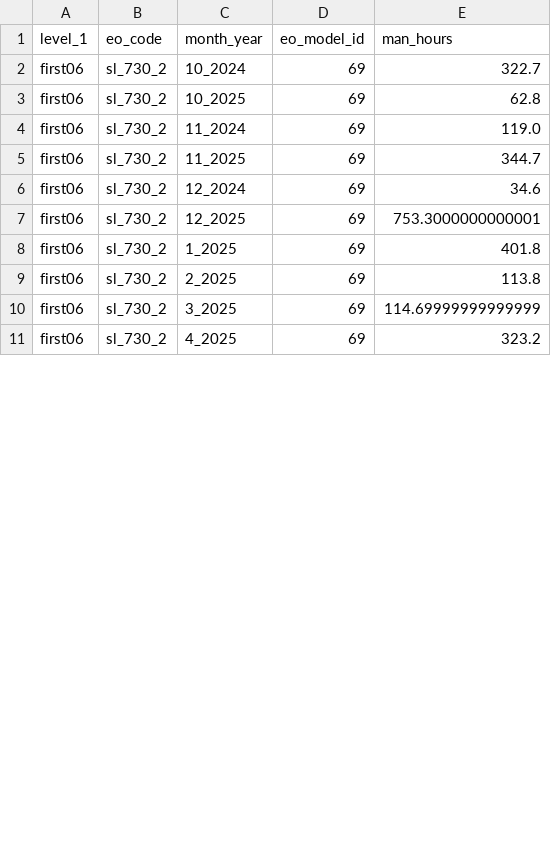
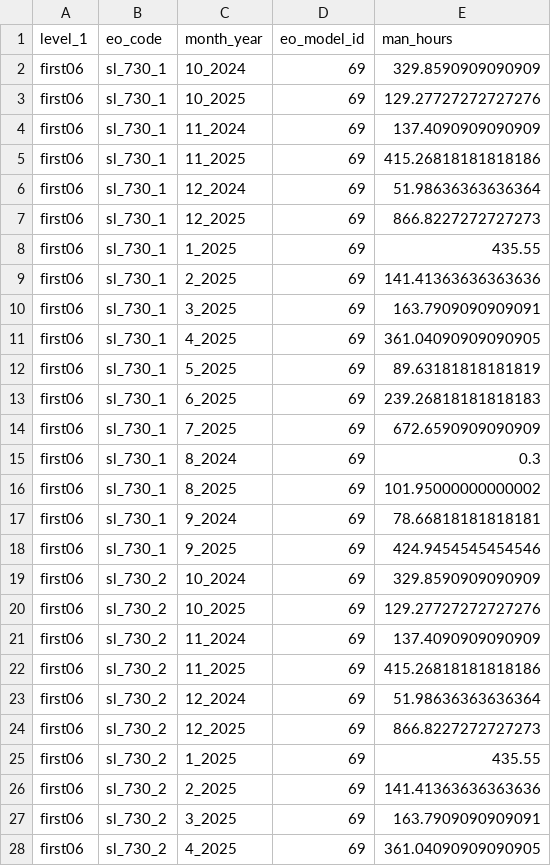
Before and after one commit to Zhenya1975/plan3y_v4, a CSV file: data/man_hours_raw_data_df.csv, drawn as a sheet; only a part is shown; the diff covers the shown part only.

```diff
--- a/data/man_hours_raw_data_df.csv
+++ b/data/man_hours_raw_data_df.csv
@@ -1,11 +1,28 @@
 level_1,eo_code,month_year,eo_model_id,man_hours
-first06,sl_730_2,10_2024,69,322.7
-first06,sl_730_2,10_2025,69,62.8
-first06,sl_730_2,11_2024,69,119.0
-first06,sl_730_2,11_2025,69,344.7
-first06,sl_730_2,12_2024,69,34.6
-first06,sl_730_2,12_2025,69,753.3000000000001
-first06,sl_730_2,1_2025,69,401.8
-first06,sl_730_2,2_2025,69,113.8
-first06,sl_730_2,3_2025,69,114.69999999999999
-first06,sl_730_2,4_2025,69,323.2
+first06,sl_730_1,10_2024,69,329.8590909090909
+first06,sl_730_1,10_2025,69,129.27727272727276
+first06,sl_730_1,11_2024,69,137.4090909090909
+first06,sl_730_1,11_2025,69,415.26818181818186
+first06,sl_730_1,12_2024,69,51.98636363636364
+first06,sl_730_1,12_2025,69,866.8227272727273
+first06,sl_730_1,1_2025,69,435.55
+first06,sl_730_1,2_2025,69,141.41363636363636
+first06,sl_730_1,3_2025,69,163.7909090909091
+first06,sl_730_1,4_2025,69,361.04090909090905
+first06,sl_730_1,5_2025,69,89.63181818181819
+first06,sl_730_1,6_2025,69,239.26818181818183
+first06,sl_730_1,7_2025,69,672.6590909090909
+first06,sl_730_1,8_2024,69,0.3
+first06,sl_730_1,8_2025,69,101.95000000000002
+first06,sl_730_1,9_2024,69,78.66818181818181
+first06,sl_730_1,9_2025,69,424.9454545454546
+first06,sl_730_2,10_2024,69,329.8590909090909
+first06,sl_730_2,10_2025,69,129.27727272727276
+first06,sl_730_2,11_2024,69,137.4090909090909
+first06,sl_730_2,11_2025,69,415.26818181818186
+first06,sl_730_2,12_2024,69,51.98636363636364
+first06,sl_730_2,12_2025,69,866.8227272727273
+first06,sl_730_2,1_2025,69,435.55
+first06,sl_730_2,2_2025,69,141.41363636363636
+first06,sl_730_2,3_2025,69,163.7909090909091
+first06,sl_730_2,4_2025,69,361.04090909090905
```
Also changed, not shown: 6 edited cells elsewhere in this file, data/eo_download_data_raw.csv, 6 other files.
